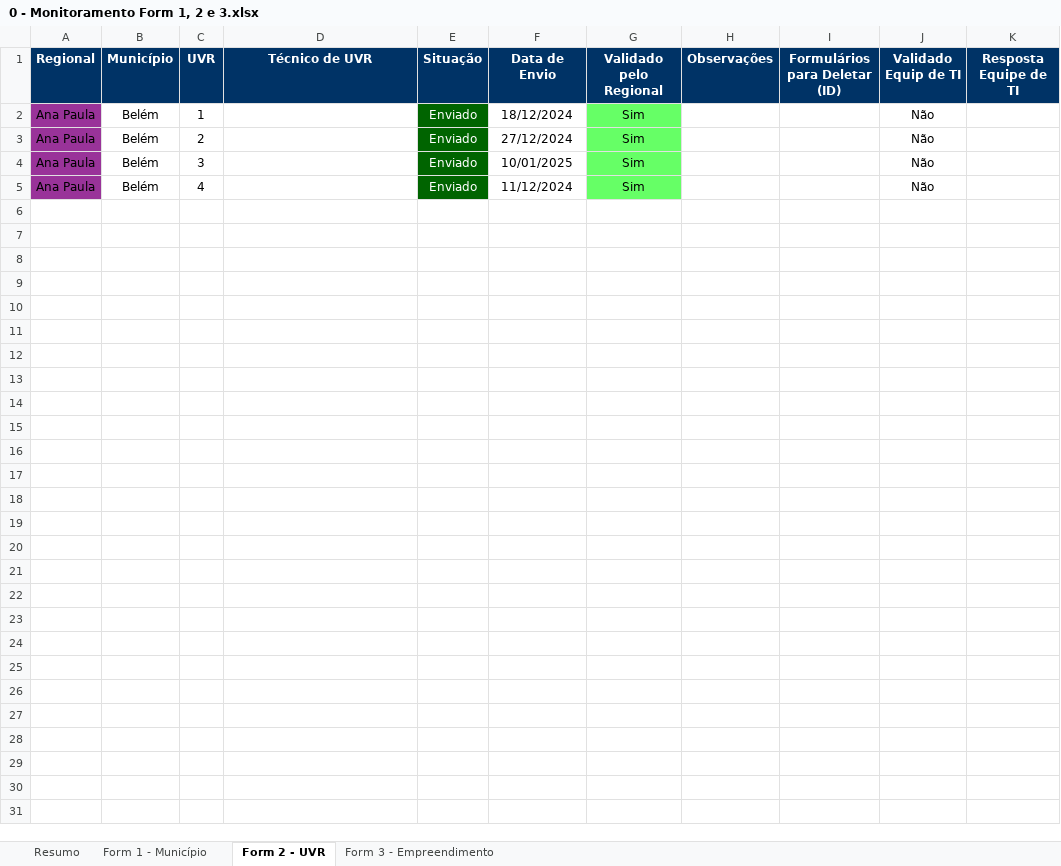
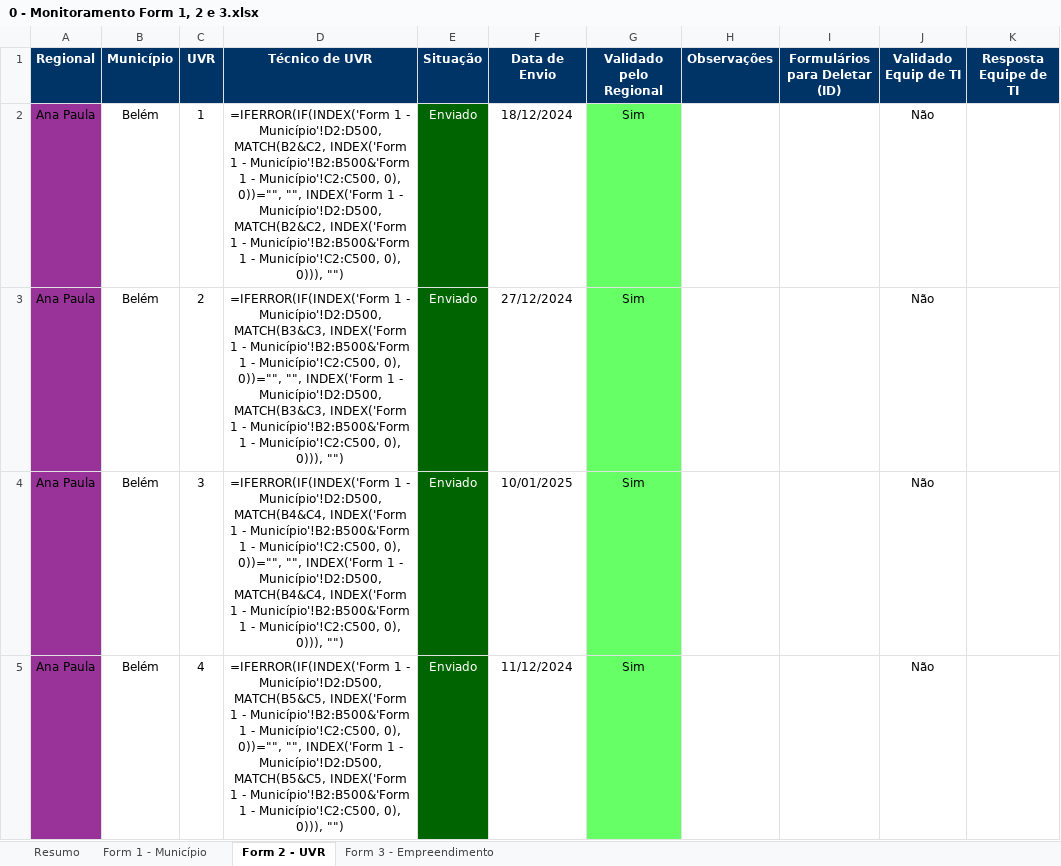
Before and after one commit to Josimarhdev/scripts-pti, an Excel workbook: scripts/Monitoramento/inputs/0 - Belém/0 - Monitoramento Form 1, 2 e 3.xlsx, sheet Form 2 - UVR, drawn as a sheet; values as stored, in another font and other column widths than the file's, no borders; formulas without a stored value are shown as written; conditional formats not drawn; the diff names each change by its address in the sheet, - before the commit and + after, or states it on an @@ line.

```diff
--- a/scripts/Monitoramento/inputs/0 - Belém/0 - Monitoramento Form 1, 2 e 3.xlsx (sheet Form 2 - UVR)
+++ b/scripts/Monitoramento/inputs/0 - Belém/0 - Monitoramento Form 1, 2 e 3.xlsx (sheet Form 2 - UVR)
-D2 (Técnico de UVR): (empty)
+D2 (Técnico de UVR): =IFERROR(IF(INDEX('Form 1 - Município'!D2:D500, MATCH(B2&C2, INDEX('Form 1 - Município'!B2:B500&'Form 1 - Município'!C2:C500, 0), 0))="", "", INDEX('Form 1 - Município'!D2:D500, MATCH(B2&C2, INDEX('Form 1 - Município'!B2:B500&'Form 1 - Município'!C2:C500, 0), 0))), "")
-D3 (Técnico de UVR): (empty)
+D3 (Técnico de UVR): =IFERROR(IF(INDEX('Form 1 - Município'!D2:D500, MATCH(B3&C3, INDEX('Form 1 - Município'!B2:B500&'Form 1 - Município'!C2:C500, 0), 0))="", "", INDEX('Form 1 - Município'!D2:D500, MATCH(B3&C3, INDEX('Form 1 - Município'!B2:B500&'Form 1 - Município'!C2:C500, 0), 0))), "")
-D4 (Técnico de UVR): (empty)
+D4 (Técnico de UVR): =IFERROR(IF(INDEX('Form 1 - Município'!D2:D500, MATCH(B4&C4, INDEX('Form 1 - Município'!B2:B500&'Form 1 - Município'!C2:C500, 0), 0))="", "", INDEX('Form 1 - Município'!D2:D500, MATCH(B4&C4, INDEX('Form 1 - Município'!B2:B500&'Form 1 - Município'!C2:C500, 0), 0))), "")
-D5 (Técnico de UVR): (empty)
+D5 (Técnico de UVR): =IFERROR(IF(INDEX('Form 1 - Município'!D2:D500, MATCH(B5&C5, INDEX('Form 1 - Município'!B2:B500&'Form 1 - Município'!C2:C500, 0), 0))="", "", INDEX('Form 1 - Município'!D2:D500, MATCH(B5&C5, INDEX('Form 1 - Município'!B2:B500&'Form 1 - Município'!C2:C500, 0), 0))), "")
```
Also changed, not shown: sheet Resumo, sheet Form 3 - Empreendimento, scripts/Monitoramento/inputs/0 - Belém/0 - Monitoramento Form 4.xlsx, scripts/Monitoramento/inputs/0 - Expansão MS/0 - Monitoramento Form 4.xlsx, 24 other files.
